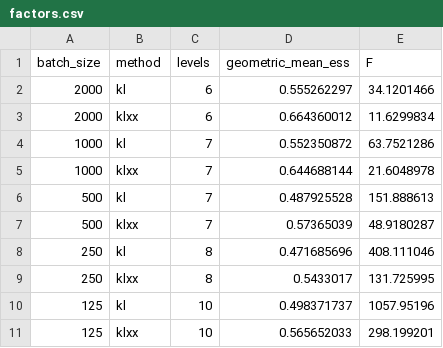
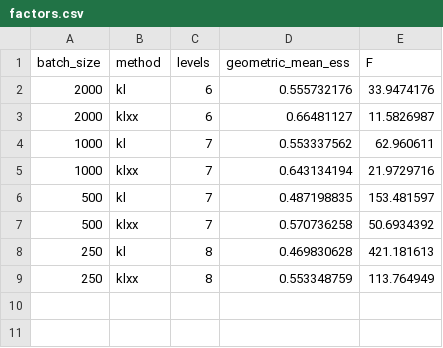
Before and after one commit to xuda-ye-math/KLXX, a CSV file: Codes/Lattice_Clock/results/factors.csv, drawn as a sheet.

```diff
--- a/Codes/Lattice_Clock/results/factors.csv
+++ b/Codes/Lattice_Clock/results/factors.csv
@@ -1,11 +1,9 @@
 batch_size,method,levels,geometric_mean_ess,F
-2000,kl,6,0.555262297,34.1201466
-2000,klxx,6,0.664360012,11.6299834
-1000,kl,7,0.552350872,63.7521286
-1000,klxx,7,0.644688144,21.6048978
-500,kl,7,0.487925528,151.888613
-500,klxx,7,0.57365039,48.9180287
-250,kl,8,0.471685696,408.111046
-250,klxx,8,0.5433017,131.725995
-125,kl,10,0.498371737,1057.95196
-125,klxx,10,0.565652033,298.199201
+2000,kl,6,0.555732176,33.9474176
+2000,klxx,6,0.66481127,11.5826987
+1000,kl,7,0.553337562,62.960611
+1000,klxx,7,0.643134194,21.9729716
+500,kl,7,0.487198835,153.481597
+500,klxx,7,0.570736258,50.6934392
+250,kl,8,0.469830628,421.181613
+250,klxx,8,0.553348759,113.764949
```
Also changed, not shown: Codes/Lattice_Clock/results/per_level_ess.csv, 21 other files.
